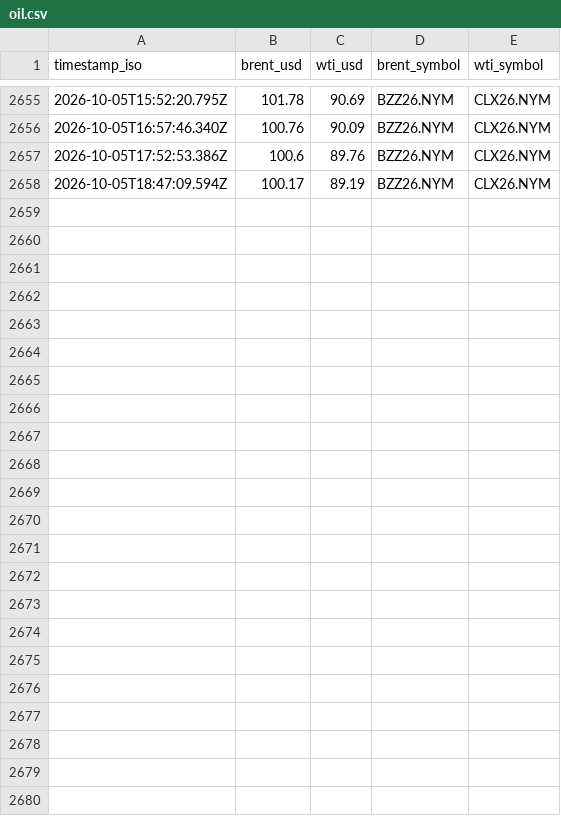
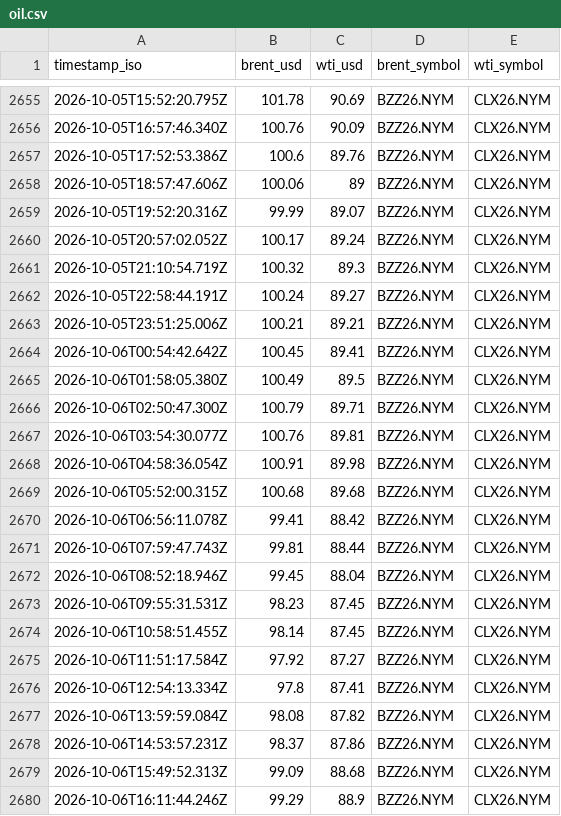
Before and after one commit to jgupton/strait-of-hormuz-data, a CSV file: data/oil.csv, drawn as a sheet; only a part is shown, gaps mark what is left out.

```diff
--- a/data/oil.csv
+++ b/data/oil.csv
@@ -2657,2 +2657,24 @@ timestamp_iso,brent_usd,wti_usd,brent_symbol,wti_symbol
 2026-10-05T17:52:53.386Z,100.6,89.76,BZZ26.NYM,CLX26.NYM
-2026-10-05T18:47:09.594Z,100.17,89.19,BZZ26.NYM,CLX26.NYM
+2026-10-05T18:57:47.606Z,100.06,89,BZZ26.NYM,CLX26.NYM
+2026-10-05T19:52:20.316Z,99.99,89.07,BZZ26.NYM,CLX26.NYM
+2026-10-05T20:57:02.052Z,100.17,89.24,BZZ26.NYM,CLX26.NYM
+2026-10-05T21:10:54.719Z,100.32,89.3,BZZ26.NYM,CLX26.NYM
+2026-10-05T22:58:44.191Z,100.24,89.27,BZZ26.NYM,CLX26.NYM
+2026-10-05T23:51:25.006Z,100.21,89.21,BZZ26.NYM,CLX26.NYM
+2026-10-06T00:54:42.642Z,100.45,89.41,BZZ26.NYM,CLX26.NYM
+2026-10-06T01:58:05.380Z,100.49,89.5,BZZ26.NYM,CLX26.NYM
+2026-10-06T02:50:47.300Z,100.79,89.71,BZZ26.NYM,CLX26.NYM
+2026-10-06T03:54:30.077Z,100.76,89.81,BZZ26.NYM,CLX26.NYM
+2026-10-06T04:58:36.054Z,100.91,89.98,BZZ26.NYM,CLX26.NYM
+2026-10-06T05:52:00.315Z,100.68,89.68,BZZ26.NYM,CLX26.NYM
+2026-10-06T06:56:11.078Z,99.41,88.42,BZZ26.NYM,CLX26.NYM
+2026-10-06T07:59:47.743Z,99.81,88.44,BZZ26.NYM,CLX26.NYM
+2026-10-06T08:52:18.946Z,99.45,88.04,BZZ26.NYM,CLX26.NYM
+2026-10-06T09:55:31.531Z,98.23,87.45,BZZ26.NYM,CLX26.NYM
+2026-10-06T10:58:51.455Z,98.14,87.45,BZZ26.NYM,CLX26.NYM
+2026-10-06T11:51:17.584Z,97.92,87.27,BZZ26.NYM,CLX26.NYM
+2026-10-06T12:54:13.334Z,97.8,87.41,BZZ26.NYM,CLX26.NYM
+2026-10-06T13:59:59.084Z,98.08,87.82,BZZ26.NYM,CLX26.NYM
+2026-10-06T14:53:57.231Z,98.37,87.86,BZZ26.NYM,CLX26.NYM
+2026-10-06T15:49:52.313Z,99.09,88.68,BZZ26.NYM,CLX26.NYM
+2026-10-06T16:11:44.246Z,99.29,88.9,BZZ26.NYM,CLX26.NYM
```
Also changed, not shown: data/events.csv, data/hormuz-index-daily.csv, 8 other files.
